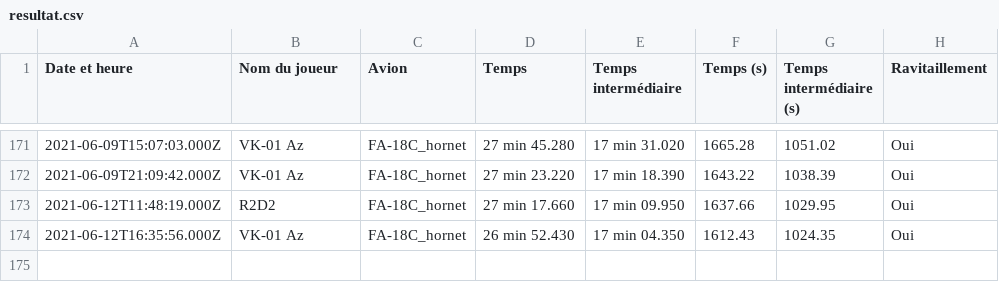
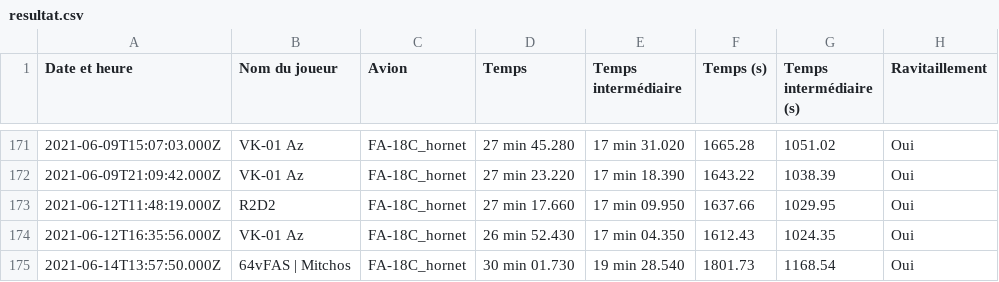
Before and after one commit to Cellules-Rapaces/Tanker-Party, a CSV file: data/resultat.csv, drawn as a sheet; only a part is shown, gaps mark what is left out; the diff names each change by its address in the sheet, - before the commit and + after, or states it on an @@ line.

```diff
--- a/data/resultat.csv
+++ b/data/resultat.csv
+row 175: 2021-06-14T13:57:50.000Z | 64vFAS | Mitchos | FA-18C_hornet | 30 min 01.730 | 19 min 28.540 | 1801.73 | 1168.54 | Oui
```
Also changed, not shown: 2 other files.
